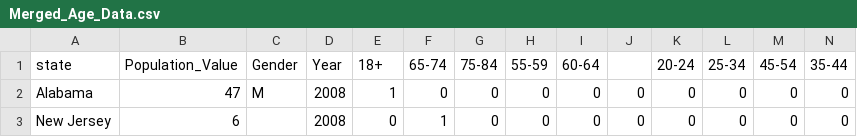
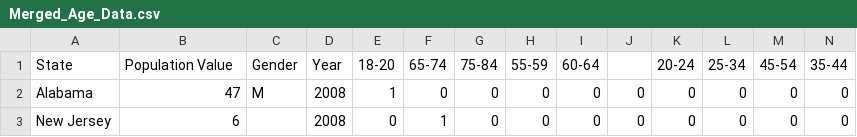
Before and after one commit to azmedtech/Election_Prediction_Project_4, a CSV file: CSV_Outputs/Merged_Age_Data.csv, drawn as a sheet; only a part is shown.

Commit message:
additional cleaning of datasets in CSV_Outputs for ML model

```diff
--- a/CSV_Outputs/Merged_Age_Data.csv
+++ b/CSV_Outputs/Merged_Age_Data.csv
@@ -1,2 +1,2 @@
-state,Population_Value,Gender,Year,18+,65-74,75-84,55-59,60-64,,20-24,25-34,45-54,35-44
+State,Population Value,Gender,Year,18-20,65-74,75-84,55-59,60-64,,20-24,25-34,45-54,35-44
  Alabama,47,M,2008,1,0,0,0,0,0,0,0,0,0
```
Also changed, not shown: 7 other files.
